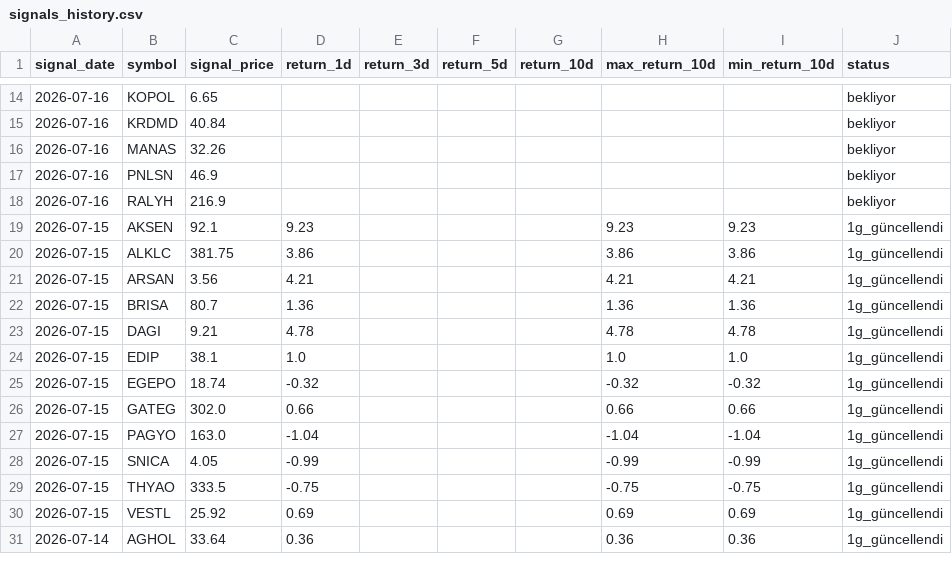
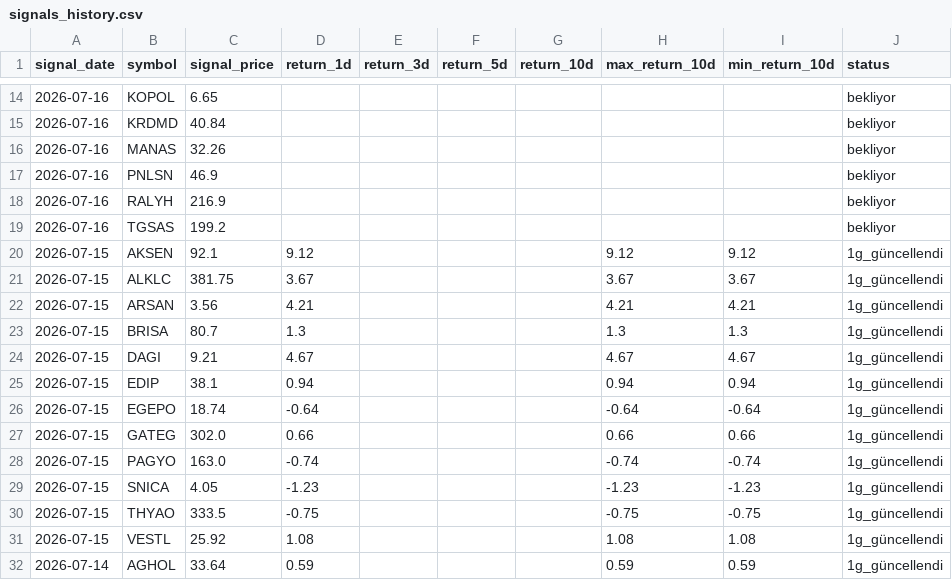
Before and after one commit to swcydsqzjb-bit/bist-bot, a CSV file: signals_history.csv, drawn as a sheet; only a part is shown, gaps mark what is left out; the diff covers the shown part only.

```diff
--- a/signals_history.csv
+++ b/signals_history.csv
@@ -18,14 +18,15 @@
 2026-07-16,RALYH,216.9,,,,,,,bekliyor
-2026-07-15,AKSEN,92.1,9.23,,,,9.23,9.23,1g_güncellendi
-2026-07-15,ALKLC,381.75,3.86,,,,3.86,3.86,1g_güncellendi
+2026-07-16,TGSAS,199.2,,,,,,,bekliyor
+2026-07-15,AKSEN,92.1,9.12,,,,9.12,9.12,1g_güncellendi
+2026-07-15,ALKLC,381.75,3.67,,,,3.67,3.67,1g_güncellendi
 2026-07-15,ARSAN,3.56,4.21,,,,4.21,4.21,1g_güncellendi
-2026-07-15,BRISA,80.7,1.36,,,,1.36,1.36,1g_güncellendi
-2026-07-15,DAGI,9.21,4.78,,,,4.78,4.78,1g_güncellendi
-2026-07-15,EDIP,38.1,1.0,,,,1.0,1.0,1g_güncellendi
-2026-07-15,EGEPO,18.74,-0.32,,,,-0.32,-0.32,1g_güncellendi
+2026-07-15,BRISA,80.7,1.3,,,,1.3,1.3,1g_güncellendi
+2026-07-15,DAGI,9.21,4.67,,,,4.67,4.67,1g_güncellendi
+2026-07-15,EDIP,38.1,0.94,,,,0.94,0.94,1g_güncellendi
+2026-07-15,EGEPO,18.74,-0.64,,,,-0.64,-0.64,1g_güncellendi
 2026-07-15,GATEG,302.0,0.66,,,,0.66,0.66,1g_güncellendi
-2026-07-15,PAGYO,163.0,-1.04,,,,-1.04,-1.04,1g_güncellendi
-2026-07-15,SNICA,4.05,-0.99,,,,-0.99,-0.99,1g_güncellendi
+2026-07-15,PAGYO,163.0,-0.74,,,,-0.74,-0.74,1g_güncellendi
+2026-07-15,SNICA,4.05,-1.23,,,,-1.23,-1.23,1g_güncellendi
 2026-07-15,THYAO,333.5,-0.75,,,,-0.75,-0.75,1g_güncellendi
-2026-07-15,VESTL,25.92,0.69,,,,0.69,0.69,1g_güncellendi
-2026-07-14,AGHOL,33.64,0.36,,,,0.36,0.36,1g_güncellendi
+2026-07-15,VESTL,25.92,1.08,,,,1.08,1.08,1g_güncellendi
+2026-07-14,AGHOL,33.64,0.59,,,,0.59,0.59,1g_güncellendi
```
Also changed, not shown: 97 edited cells elsewhere in this file.
